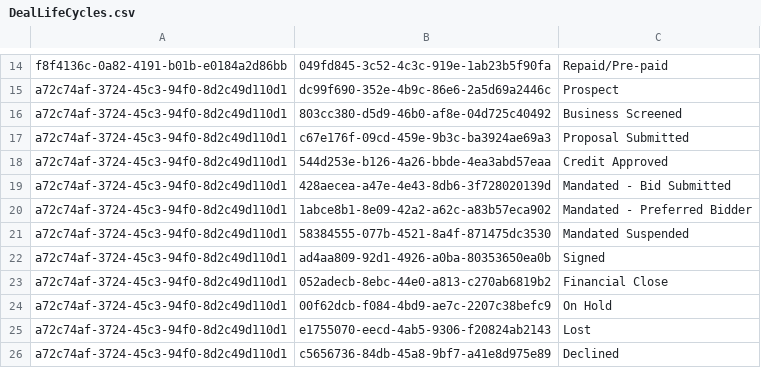
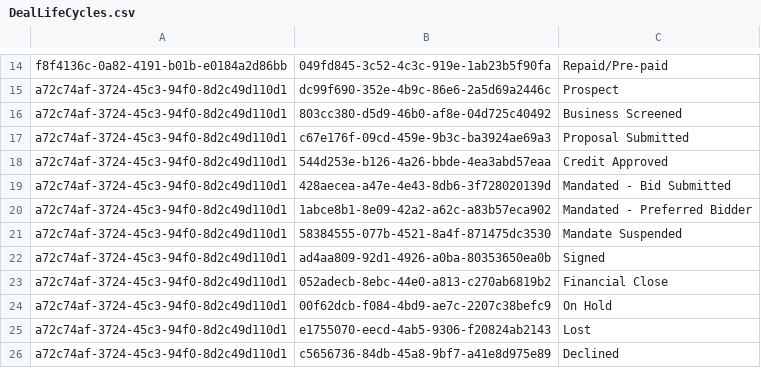
Before and after one commit to MartinBenjamin/AngularCore, a CSV file: Data/DealLifeCycles.csv, drawn as a sheet; only a part is shown, gaps mark what is left out.

```diff
--- a/Data/DealLifeCycles.csv
+++ b/Data/DealLifeCycles.csv
@@ -20,3 +20,3 @@ a72c74af-3724-45c3-94f0-8d2c49d110d1,428aecea-a47e-4e43-8db6-3f728020139d,Mandat
 a72c74af-3724-45c3-94f0-8d2c49d110d1,1abce8b1-8e09-42a2-a62c-a83b57eca902,Mandated - Preferred Bidder
-a72c74af-3724-45c3-94f0-8d2c49d110d1,58384555-077b-4521-8a4f-871475dc3530,Mandated Suspended
+a72c74af-3724-45c3-94f0-8d2c49d110d1,58384555-077b-4521-8a4f-871475dc3530,Mandate Suspended
 a72c74af-3724-45c3-94f0-8d2c49d110d1,ad4aa809-92d1-4926-a0ba-80353650ea0b,Signed
```
Also changed, not shown: Data/DealStage.csv.
